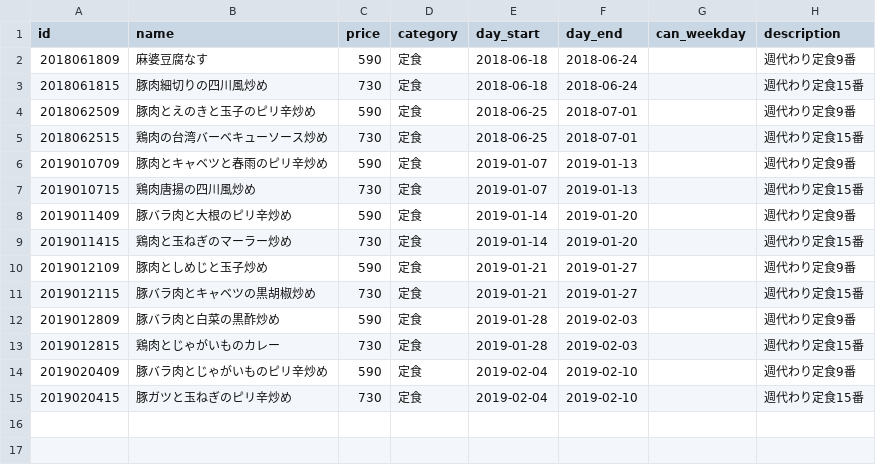
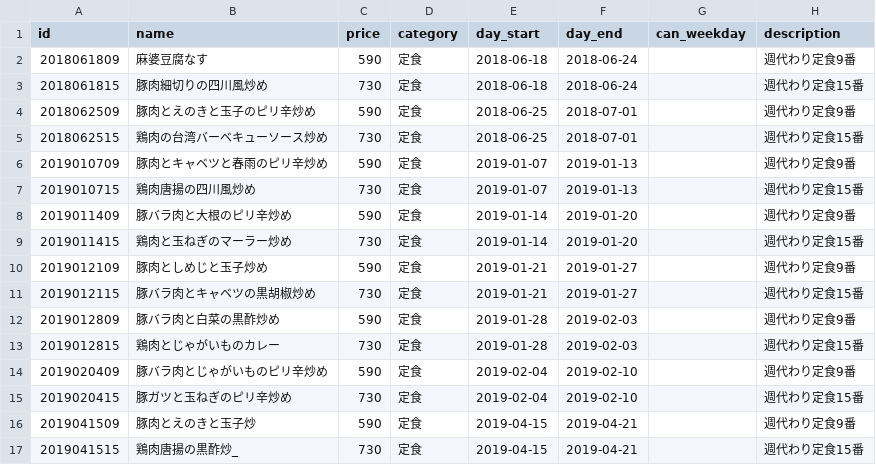
Before and after one commit to shokujinjp/data, a CSV file: weekly.csv, drawn as a sheet.

Commit message:
[ci skip] auto commit, generate weekly menu

```diff
--- a/weekly.csv
+++ b/weekly.csv
@@ -15 +15,3 @@ id,name,price,category,day_start,day_end,can_weekday,description
 2019020415,豚ガツと玉ねぎのピリ辛炒め,730,定食,2019-02-04,2019-02-10,,週代わり定食15番
+2019041509,豚肉とえのきと玉子炒,590,定食,2019-04-15,2019-04-21,,週代わり定食9番
+2019041515,鶏肉唐揚の黒酢炒_,730,定食,2019-04-15,2019-04-21,,週代わり定食15番
```
